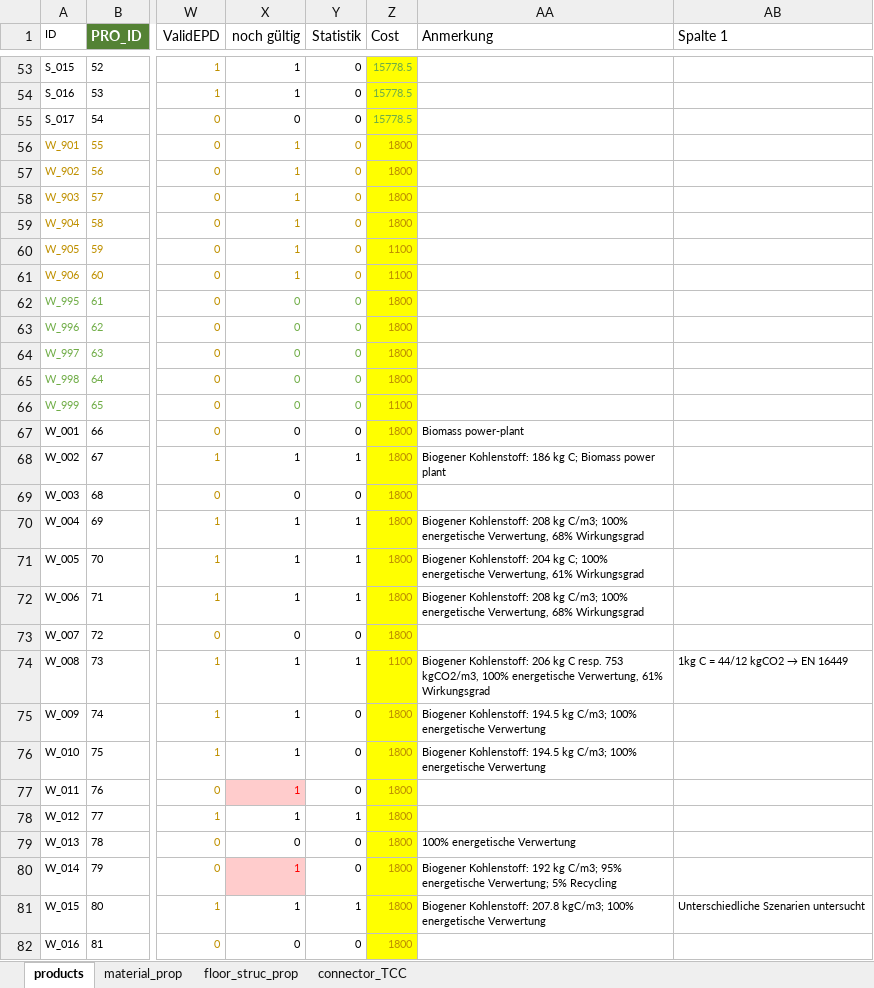
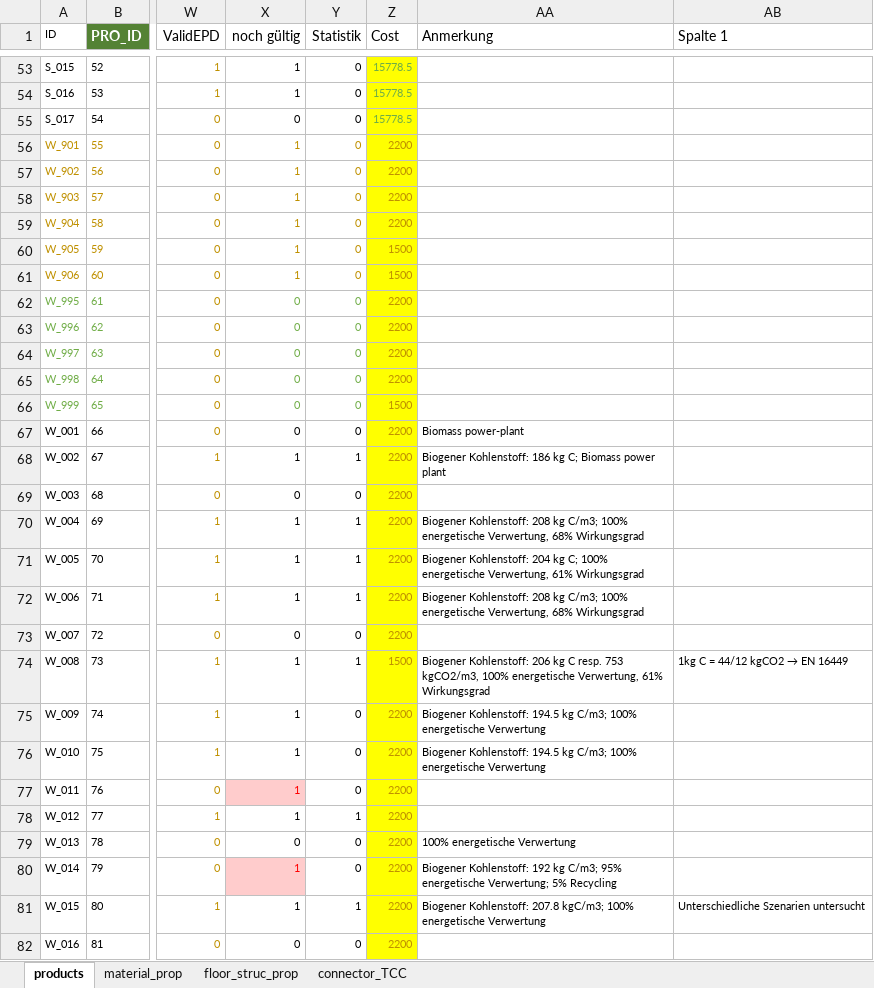
Before and after one commit to gat-dse/SDSD_Bieg, an Excel workbook: Database/260126_Datenbankdefinition.xlsx, sheet products, drawn as a sheet; only a part is shown, gaps mark what is left out; values as stored, in another font and other column widths than the file's, no borders; charts and pictures and conditional formats and table styles not drawn; the diff covers the shown part only; the diff names each change by its address in the sheet, - before the commit and + after, or states it on an @@ line.

```diff
--- a/Database/260126_Datenbankdefinition.xlsx (sheet products)
+++ b/Database/260126_Datenbankdefinition.xlsx (sheet products)
-Z56:Z59 (Cost): 1800
+Z56:Z59 (Cost): 2200
-Z60:Z61 (Cost): 1100
+Z60:Z61 (Cost): 1500
-Z62:Z65 (Cost): 1800
+Z62:Z65 (Cost): 2200
-Z66 (Cost): 1100
+Z66 (Cost): 1500
-Z67:Z73 (Cost): 1800
+Z67:Z73 (Cost): 2200
-Z74 (Cost): 1100
+Z74 (Cost): 1500
-Z75:Z82 (Cost): 1800
+Z75:Z82 (Cost): 2200
```
Also changed, not shown: 24 edited cells elsewhere in this sheet, sheet connector_TCC, 6 other files.
